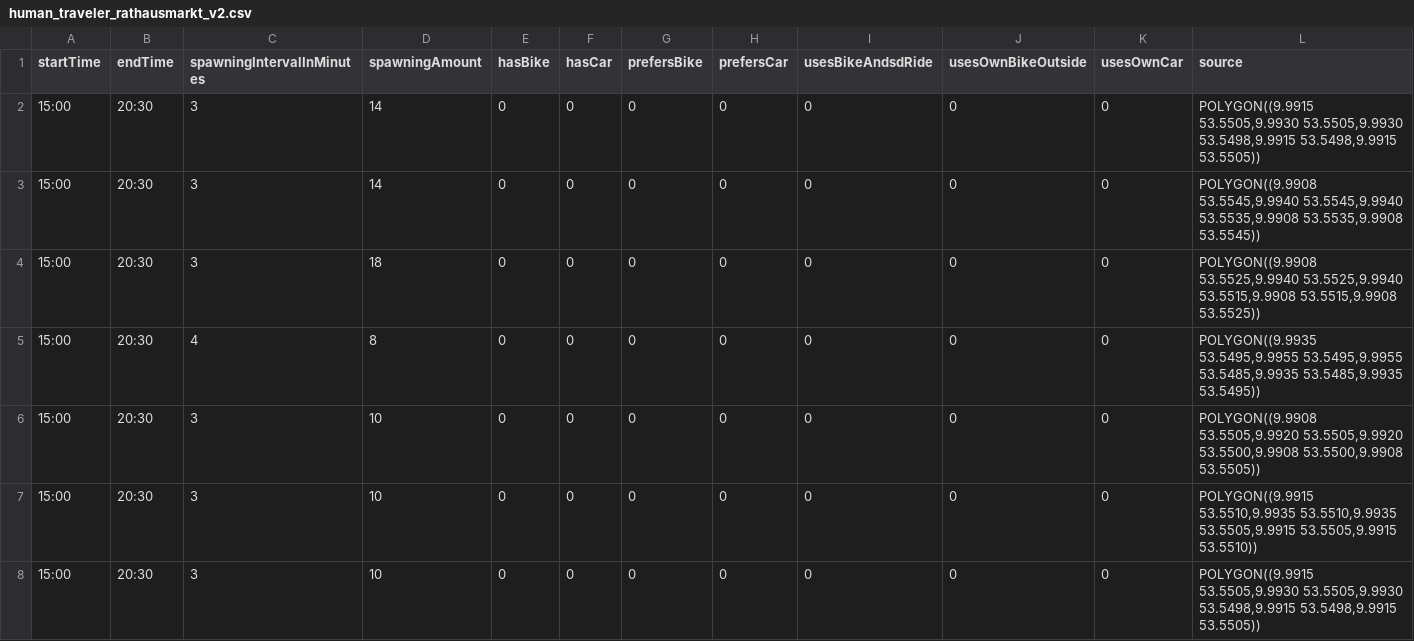
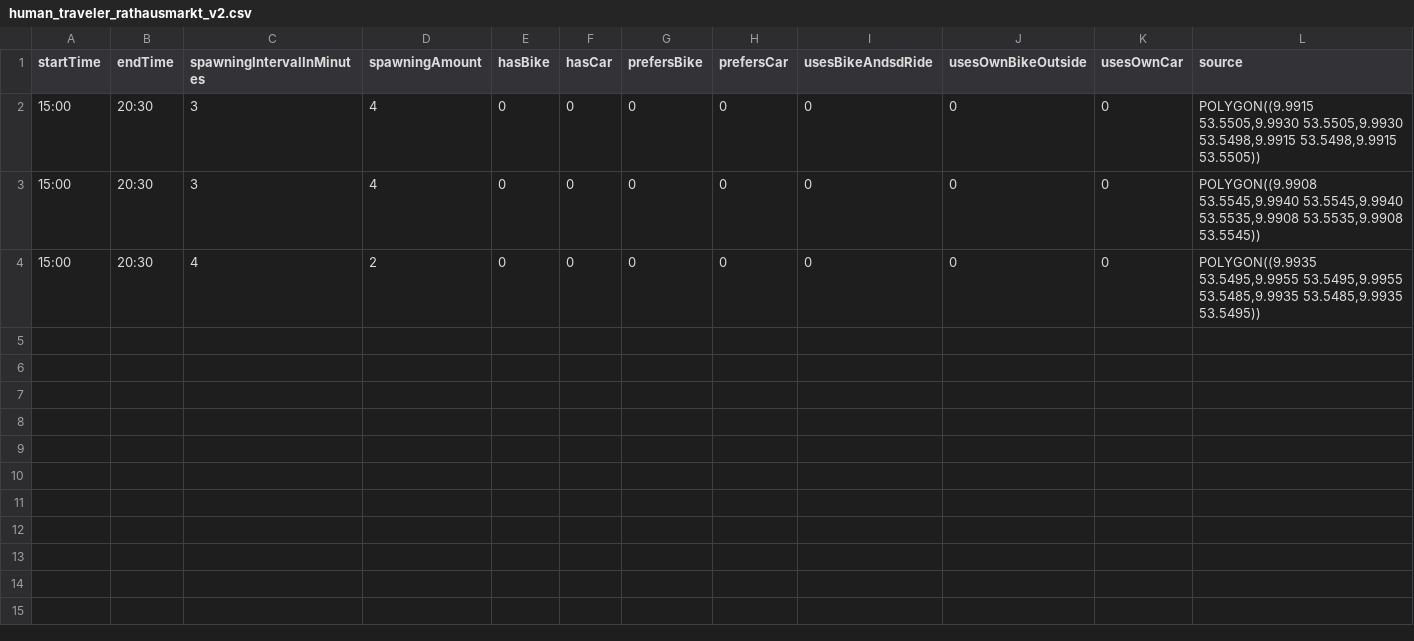
Before and after one commit to MARS-Group-HAW/model-soh, a CSV file: SOHChristmasMarketBox/resources/human_traveler_rathausmarkt_v2.csv, drawn as a sheet; only a part is shown; removed rows and columns are numbered as before the commit, all else as after; rows hold the shown columns only; the diff names each change by its address in the sheet, - before the commit and + after, or states it on an @@ line.

Commit message:
updated ChristmasMarketBox to the current state

```diff
--- a/SOHChristmasMarketBox/resources/human_traveler_rathausmarkt_v2.csv
+++ b/SOHChristmasMarketBox/resources/human_traveler_rathausmarkt_v2.csv
-D2:D3 (spawningAmount): 14
+D2:D3 (spawningAmount): 4
-row 4: 15:00 | 20:30 | 3 | 18 | 0 | 0 | 0 | 0 | 0 | 0 | 0 | POLYGON((9.9908 53.5525,9.9940 53.5525,9.9940 53.5515,9.9908 53.5515,9.9908 53.5525))
-D4 (spawningAmount): 8
+D4 (spawningAmount): 2
-row 6: 15:00 | 20:30 | 3 | 10 | 0 | 0 | 0 | 0 | 0 | 0 | 0 | POLYGON((9.9908 53.5505,9.9920 53.5505,9.9920 53.5500,9.9908 53.5500,9.9908 53.5505))
-row 7: 15:00 | 20:30 | 3 | 10 | 0 | 0 | 0 | 0 | 0 | 0 | 0 | POLYGON((9.9915 53.5510,9.9935 53.5510,9.9935 53.5505,9.9915 53.5505,9.9915 53.5510))
-row 8: 15:00 | 20:30 | 3 | 10 | 0 | 0 | 0 | 0 | 0 | 0 | 0 | POLYGON((9.9915 53.5505,9.9930 53.5505,9.9930 53.5498,9.9915 53.5498,9.9915 53.5505))
```
Also changed, not shown: 13 other files.
